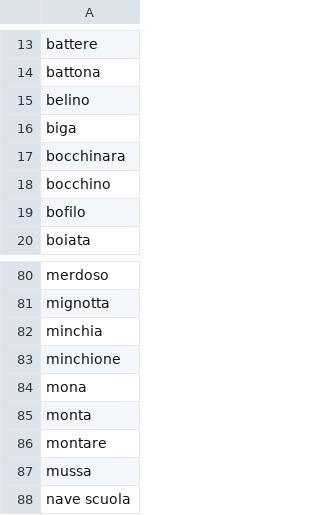
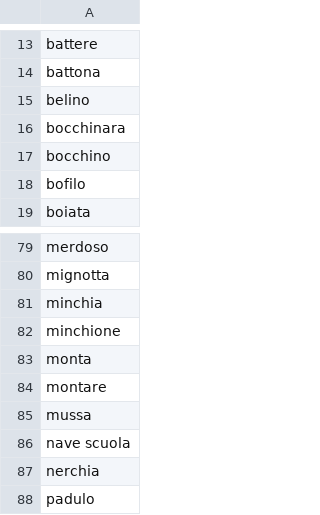
Before and after one commit to Joshua19Kim/gardenersGo, a CSV file: src/main/resources/static/wordlists/it.csv, drawn as a sheet; only a part is shown, gaps mark what is left out; the shorter side is filled out with more unchanged rows; the diff names each change by its address in the sheet, - before the commit and + after, or states it on an @@ line.

```diff
--- a/src/main/resources/static/wordlists/it.csv
+++ b/src/main/resources/static/wordlists/it.csv
-row 16: biga
-row 84: mona
```
Also changed, not shown: src/main/resources/static/wordlists/en.csv, src/main/resources/static/wordlists/es.csv, 14 other files.
